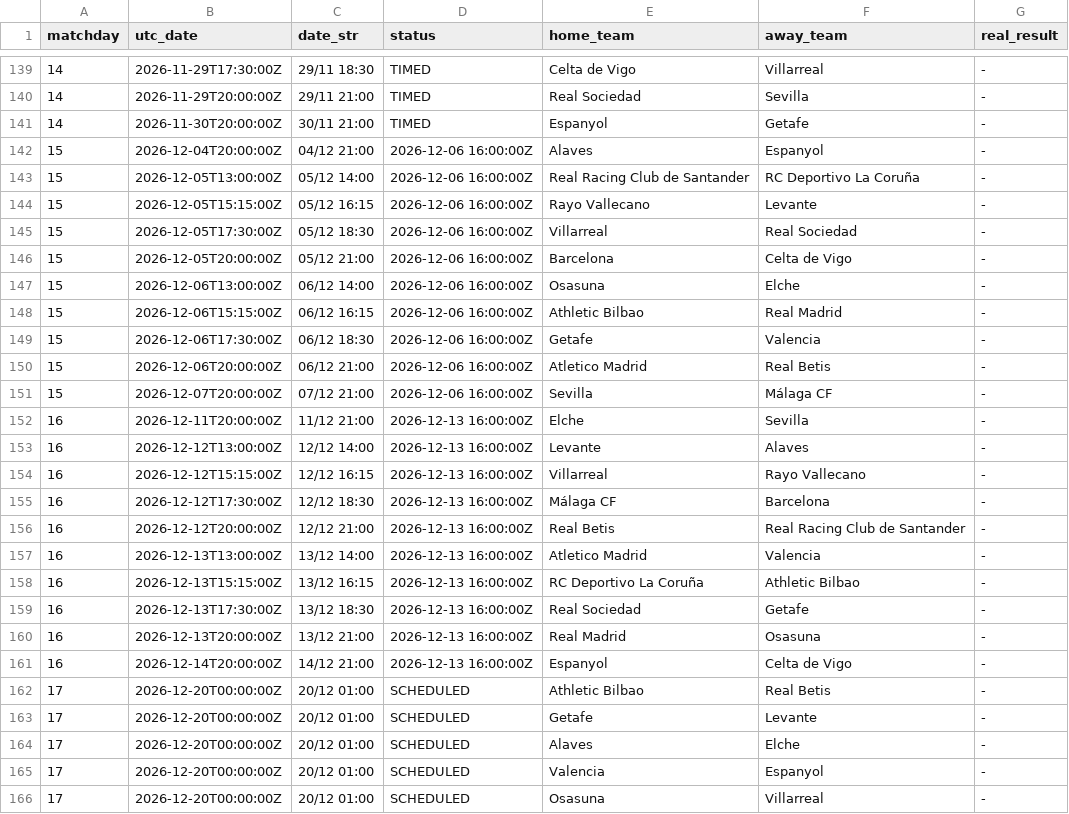
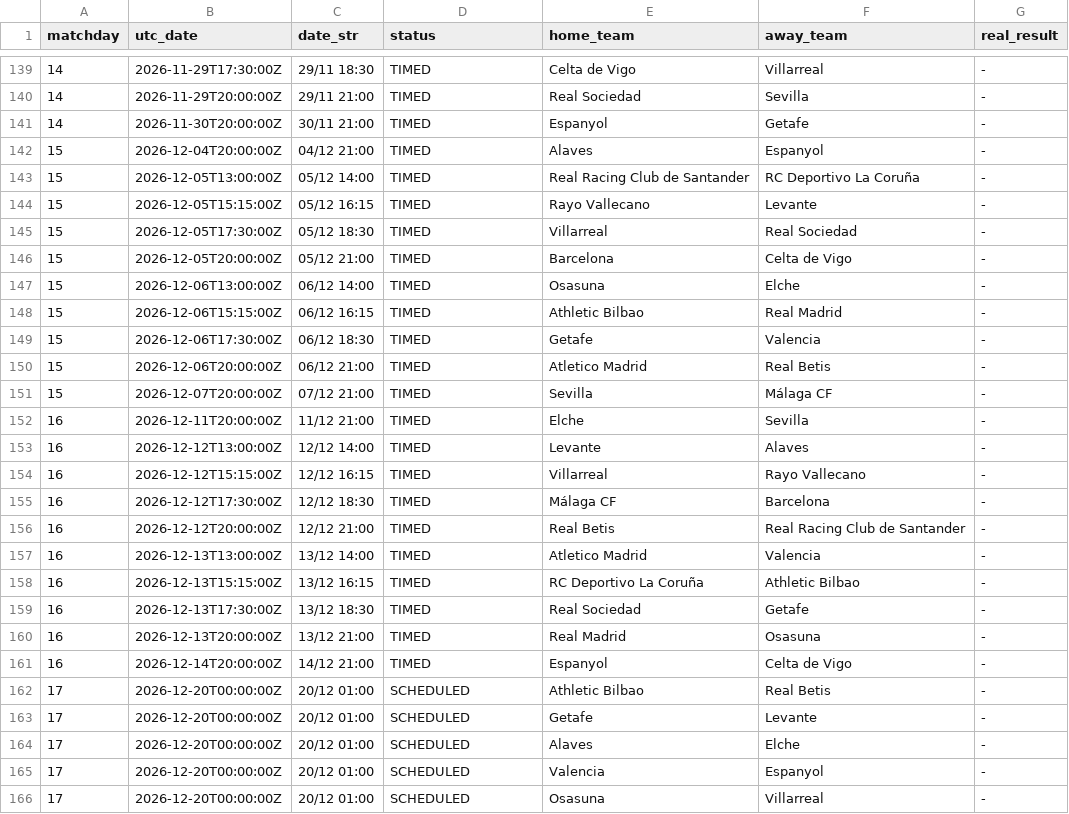
Before and after one commit to YerayPadial/laliga-predictor-ai, a CSV file: data/laliga_fixtures.csv, drawn as a sheet; only a part is shown, gaps mark what is left out.

```diff
--- a/data/laliga_fixtures.csv
+++ b/data/laliga_fixtures.csv
@@ -141,22 +141,22 @@ matchday,utc_date,date_str,status,home_team,away_team,real_result
 14,2026-11-30T20:00:00Z,30/11 21:00,TIMED,Espanyol,Getafe,-
-15,2026-12-04T20:00:00Z,04/12 21:00,2026-12-06 16:00:00Z,Alaves,Espanyol,-
-15,2026-12-05T13:00:00Z,05/12 14:00,2026-12-06 16:00:00Z,Real Racing Club de Santander,RC Deportivo La Coruña,-
-15,2026-12-05T15:15:00Z,05/12 16:15,2026-12-06 16:00:00Z,Rayo Vallecano,Levante,-
-15,2026-12-05T17:30:00Z,05/12 18:30,2026-12-06 16:00:00Z,Villarreal,Real Sociedad,-
-15,2026-12-05T20:00:00Z,05/12 21:00,2026-12-06 16:00:00Z,Barcelona,Celta de Vigo,-
-15,2026-12-06T13:00:00Z,06/12 14:00,2026-12-06 16:00:00Z,Osasuna,Elche,-
-15,2026-12-06T15:15:00Z,06/12 16:15,2026-12-06 16:00:00Z,Athletic Bilbao,Real Madrid,-
-15,2026-12-06T17:30:00Z,06/12 18:30,2026-12-06 16:00:00Z,Getafe,Valencia,-
-15,2026-12-06T20:00:00Z,06/12 21:00,2026-12-06 16:00:00Z,Atletico Madrid,Real Betis,-
-15,2026-12-07T20:00:00Z,07/12 21:00,2026-12-06 16:00:00Z,Sevilla,Málaga CF,-
-16,2026-12-11T20:00:00Z,11/12 21:00,2026-12-13 16:00:00Z,Elche,Sevilla,-
-16,2026-12-12T13:00:00Z,12/12 14:00,2026-12-13 16:00:00Z,Levante,Alaves,-
-16,2026-12-12T15:15:00Z,12/12 16:15,2026-12-13 16:00:00Z,Villarreal,Rayo Vallecano,-
-16,2026-12-12T17:30:00Z,12/12 18:30,2026-12-13 16:00:00Z,Málaga CF,Barcelona,-
-16,2026-12-12T20:00:00Z,12/12 21:00,2026-12-13 16:00:00Z,Real Betis,Real Racing Club de Santander,-
-16,2026-12-13T13:00:00Z,13/12 14:00,2026-12-13 16:00:00Z,Atletico Madrid,Valencia,-
-16,2026-12-13T15:15:00Z,13/12 16:15,2026-12-13 16:00:00Z,RC Deportivo La Coruña,Athletic Bilbao,-
-16,2026-12-13T17:30:00Z,13/12 18:30,2026-12-13 16:00:00Z,Real Sociedad,Getafe,-
-16,2026-12-13T20:00:00Z,13/12 21:00,2026-12-13 16:00:00Z,Real Madrid,Osasuna,-
-16,2026-12-14T20:00:00Z,14/12 21:00,2026-12-13 16:00:00Z,Espanyol,Celta de Vigo,-
+15,2026-12-04T20:00:00Z,04/12 21:00,TIMED,Alaves,Espanyol,-
+15,2026-12-05T13:00:00Z,05/12 14:00,TIMED,Real Racing Club de Santander,RC Deportivo La Coruña,-
+15,2026-12-05T15:15:00Z,05/12 16:15,TIMED,Rayo Vallecano,Levante,-
+15,2026-12-05T17:30:00Z,05/12 18:30,TIMED,Villarreal,Real Sociedad,-
+15,2026-12-05T20:00:00Z,05/12 21:00,TIMED,Barcelona,Celta de Vigo,-
+15,2026-12-06T13:00:00Z,06/12 14:00,TIMED,Osasuna,Elche,-
+15,2026-12-06T15:15:00Z,06/12 16:15,TIMED,Athletic Bilbao,Real Madrid,-
+15,2026-12-06T17:30:00Z,06/12 18:30,TIMED,Getafe,Valencia,-
+15,2026-12-06T20:00:00Z,06/12 21:00,TIMED,Atletico Madrid,Real Betis,-
+15,2026-12-07T20:00:00Z,07/12 21:00,TIMED,Sevilla,Málaga CF,-
+16,2026-12-11T20:00:00Z,11/12 21:00,TIMED,Elche,Sevilla,-
+16,2026-12-12T13:00:00Z,12/12 14:00,TIMED,Levante,Alaves,-
+16,2026-12-12T15:15:00Z,12/12 16:15,TIMED,Villarreal,Rayo Vallecano,-
+16,2026-12-12T17:30:00Z,12/12 18:30,TIMED,Málaga CF,Barcelona,-
+16,2026-12-12T20:00:00Z,12/12 21:00,TIMED,Real Betis,Real Racing Club de Santander,-
+16,2026-12-13T13:00:00Z,13/12 14:00,TIMED,Atletico Madrid,Valencia,-
+16,2026-12-13T15:15:00Z,13/12 16:15,TIMED,RC Deportivo La Coruña,Athletic Bilbao,-
+16,2026-12-13T17:30:00Z,13/12 18:30,TIMED,Real Sociedad,Getafe,-
+16,2026-12-13T20:00:00Z,13/12 21:00,TIMED,Real Madrid,Osasuna,-
+16,2026-12-14T20:00:00Z,14/12 21:00,TIMED,Espanyol,Celta de Vigo,-
 17,2026-12-20T00:00:00Z,20/12 01:00,SCHEDULED,Athletic Bilbao,Real Betis,-
```
